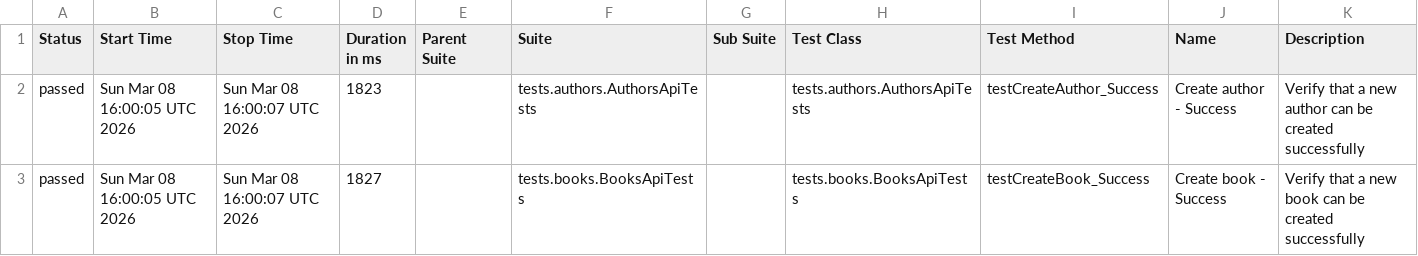
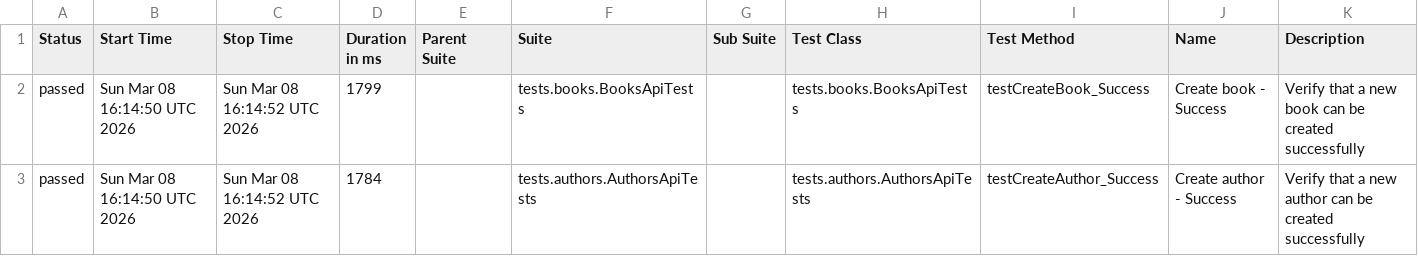
Before and after one commit to GalynaUdaltsova/bookstore-api-tests, a CSV file: data/suites.csv, drawn as a sheet.

```diff
--- a/data/suites.csv
+++ b/data/suites.csv
@@ -1,3 +1,3 @@
 "Status","Start Time","Stop Time","Duration in ms","Parent Suite","Suite","Sub Suite","Test Class","Test Method","Name","Description"
-"passed","Sun Mar 08 16:00:05 UTC 2026","Sun Mar 08 16:00:07 UTC 2026","1823","","tests.authors.AuthorsApiTests","","tests.authors.AuthorsApiTests","testCreateAuthor_Success","Create author - Success","Verify that a new author can be created successfully"
-"passed","Sun Mar 08 16:00:05 UTC 2026","Sun Mar 08 16:00:07 UTC 2026","1827","","tests.books.BooksApiTests","","tests.books.BooksApiTests","testCreateBook_Success","Create book - Success","Verify that a new book can be created successfully"
+"passed","Sun Mar 08 16:14:50 UTC 2026","Sun Mar 08 16:14:52 UTC 2026","1799","","tests.books.BooksApiTests","","tests.books.BooksApiTests","testCreateBook_Success","Create book - Success","Verify that a new book can be created successfully"
+"passed","Sun Mar 08 16:14:50 UTC 2026","Sun Mar 08 16:14:52 UTC 2026","1784","","tests.authors.AuthorsApiTests","","tests.authors.AuthorsApiTests","testCreateAuthor_Success","Create author - Success","Verify that a new author can be created successfully"
```
Also changed, not shown: 35 other files.
